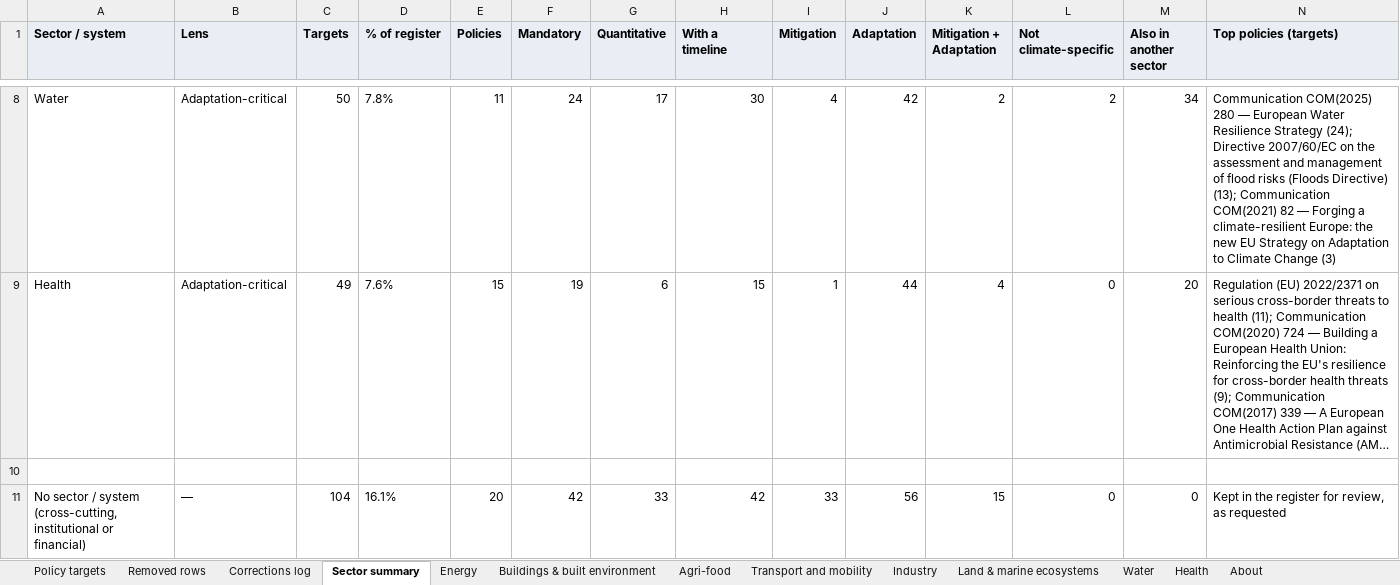
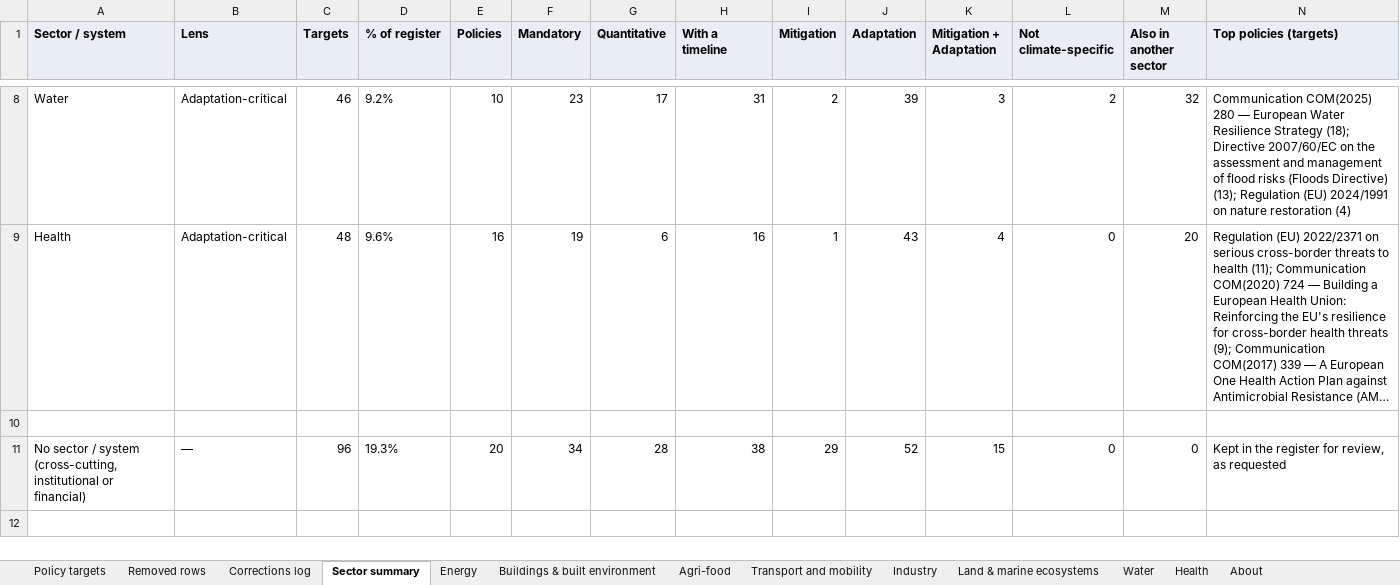
Before and after one commit to EUClimateAdvisoryBoard/ESABCCMethodHub, an Excel workbook: public/data/eu-policy-targets-corrected.xlsx, sheet Sector summary, drawn as a sheet; only a part is shown, gaps mark what is left out; long unchanged cells end in …; values as stored, in another font and other column widths than the file's, no borders; the diff covers the shown part only; the diff names each change by its address in the sheet, - before the commit and + after, or states it on an @@ line.

```diff
--- a/public/data/eu-policy-targets-corrected.xlsx (sheet Sector summary)
+++ b/public/data/eu-policy-targets-corrected.xlsx (sheet Sector summary)
-C8 (Targets): 50
+C8 (Targets): 46
-D8 (% of register): 7.8%
+D8 (% of register): 9.2%
-E8 (Policies): 11
+E8 (Policies): 10
-F8 (Mandatory): 24
+F8 (Mandatory): 23
-H8 (With a timeline): 30
+H8 (With a timeline): 31
-I8 (Mitigation): 4
+I8 (Mitigation): 2
-J8 (Adaptation): 42
+J8 (Adaptation): 39
-K8 (Mitigation + Adaptation): 2
+K8 (Mitigation + Adaptation): 3
-M8 (Also in another sector): 34
+M8 (Also in another sector): 32
-N8 (Top policies (targets)): …Resilience Strategy (24); Directive 2007/60/EC on the assessment and management of flood risks (Floods Directive) (13); Communication COM(2021) 82 — Forging a climate-resilient Europe: the new EU Strategy on Adaptation to Climate Change (3)
+N8 (Top policies (targets)): …Resilience Strategy (18); Directive 2007/60/EC on the assessment and management of flood risks (Floods Directive) (13); Regulation (EU) 2024/1991 on nature restoration (4)
-C9 (Targets): 49
+C9 (Targets): 48
-D9 (% of register): 7.6%
+D9 (% of register): 9.6%
-E9 (Policies): 15
+E9 (Policies): 16
-H9 (With a timeline): 15
+H9 (With a timeline): 16
-J9 (Adaptation): 44
+J9 (Adaptation): 43
-C11 (Targets): 104
+C11 (Targets): 96
-D11 (% of register): 16.1%
+D11 (% of register): 19.3%
-F11 (Mandatory): 42
+F11 (Mandatory): 34
-G11 (Quantitative): 33
+G11 (Quantitative): 28
-H11 (With a timeline): 42
+H11 (With a timeline): 38
-I11 (Mitigation): 33
+I11 (Mitigation): 29
-J11 (Adaptation): 56
+J11 (Adaptation): 52
```
Also changed, not shown: 56 edited cells elsewhere in this sheet, sheet Policy targets, sheet Removed rows, sheet Energy, sheet Transport and mobility, sheet Buildings & built environment, sheet Industry, 6 more sheets, 1 other file.
